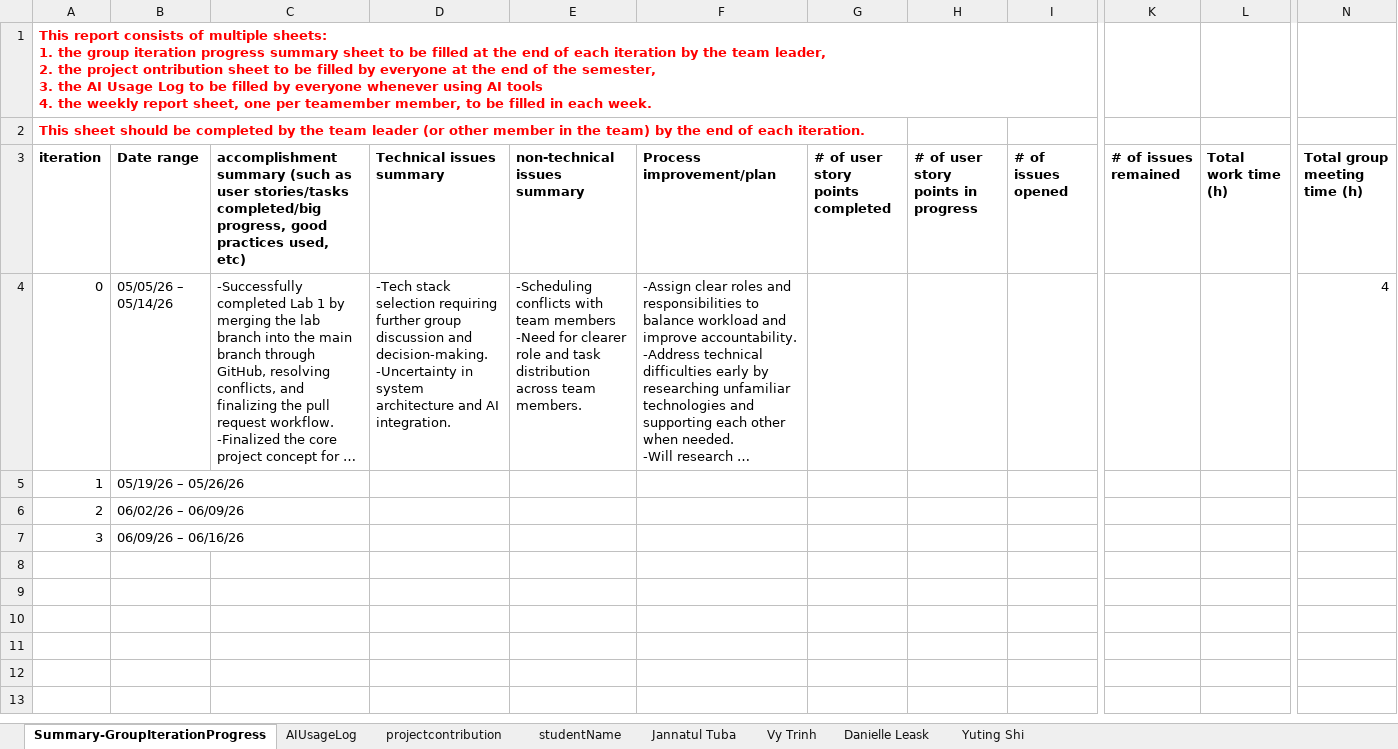
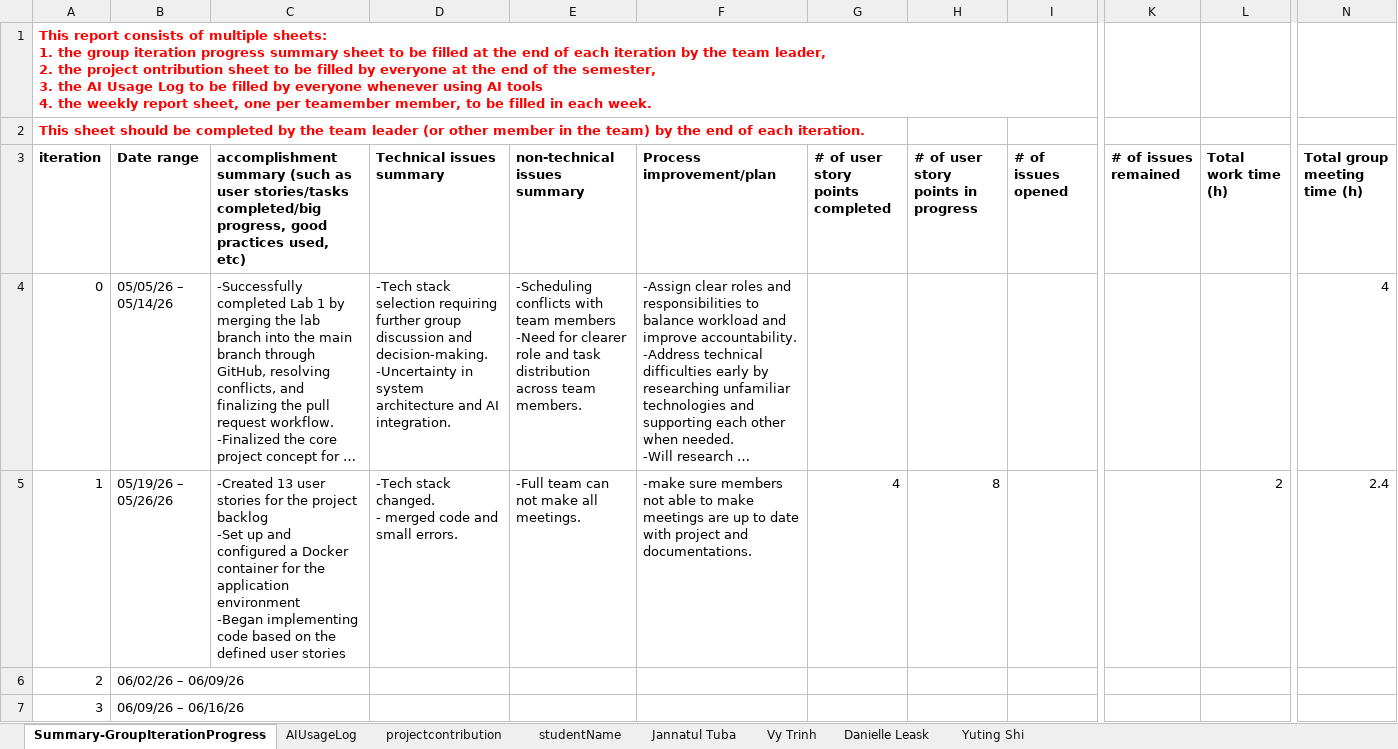
Before and after one commit to BUMETCS673/cs673olsum26project-cs673olsum26team3, an Excel workbook: doc/CS673_ProgressReport_team3.xlsx, sheet Summary-GroupIterationProgress, drawn as a sheet; only a part is shown, gaps mark what is left out; long unchanged cells end in …; values as stored, in another font and other column widths than the file's, no borders; charts and pictures not drawn; ↵ is a line break in a cell; the diff names each change by its address in the sheet, - before the commit and + after, or states it on an @@ line.

Commit message:
[HUMAN]Doc update
Document update and upload or STD,  SDD, SPPP, Progress Report, meeting minutes

```diff
--- a/doc/CS673_ProgressReport_team3.xlsx (sheet Summary-GroupIterationProgress)
+++ b/doc/CS673_ProgressReport_team3.xlsx (sheet Summary-GroupIterationProgress)
-C5: (empty)
+C5: -Created 13 user stories for the project backlog ↵ -Set up and configured a Docker container for the application environment ↵ -Began implementing code based on the defined user stories
-D5 (Technical issues summary): (empty)
+D5 (Technical issues summary): -Tech stack changed. ↵ - merged code and small errors.
-E5 (non-technical issues summary): (empty)
+E5 (non-technical issues summary): -Full team can not make all meetings.
-F5 (Process improvement/plan): (empty)
+F5 (Process improvement/plan): -make sure members not able to make meetings are up to date with project and documentations.
-G5 (# of user story points completed): (empty)
+G5 (# of user story points completed): 4
-H5: (empty)
+H5: 8
-L5 (Total work time (h)): (empty)
+L5 (Total work time (h)): 2
-N5 (Total group meeting time (h)): (empty)
+N5 (Total group meeting time (h)): 2.4
```
Also changed, not shown: sheet AIUsageLog, sheet Danielle Leask, sheet Vy Trinh, sheet projectcontribution, sheet Jannatul Tuba, charts or pictures, 4 other files.
